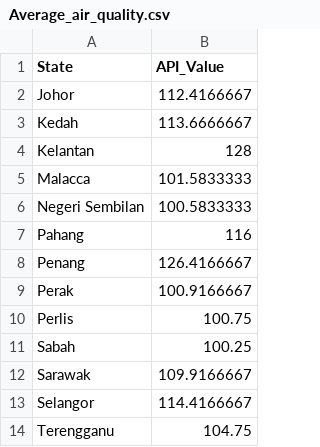
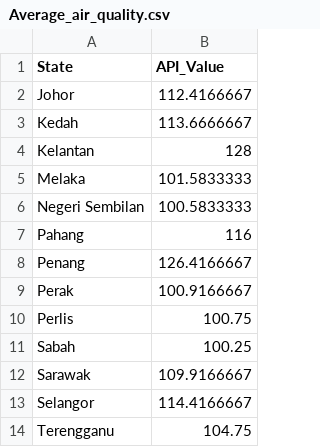
Before and after one commit to zhitying/FIT3179-Homework-data, a CSV file: Average_air_quality.csv, drawn as a sheet.

Commit message:
Update Average_air_quality.csv

```diff
--- a/Average_air_quality.csv
+++ b/Average_air_quality.csv
@@ -4,3 +4,3 @@ Kedah,113.6666667
 Kelantan,128
-Malacca,101.5833333
+Melaka,101.5833333
 Negeri Sembilan,100.5833333
```
